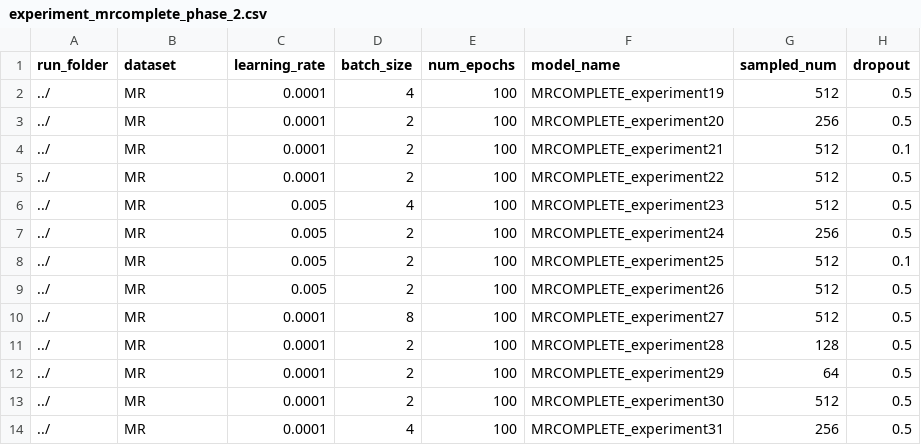
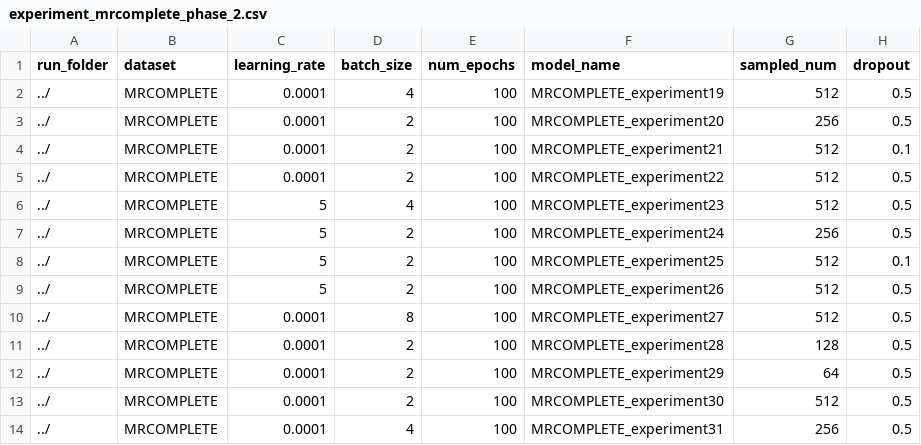
Before and after one commit to HenriqueVarellaEhrenfried/U2GNN, a CSV file: U2GNN_pytorch/experiment_mrcomplete_phase_2.csv, drawn as a sheet; only a part is shown; the diff names each change by its address in the sheet, - before the commit and + after, or states it on an @@ line.

Commit message:
Fix CSV of MRCOMPLETE dataset

```diff
--- a/U2GNN_pytorch/experiment_mrcomplete_phase_2.csv
+++ b/U2GNN_pytorch/experiment_mrcomplete_phase_2.csv
-B2:B14 (dataset): MR
+B2:B14 (dataset): MRCOMPLETE
-C6:C9 (learning_rate): 0.005
+C6:C9 (learning_rate): 5
```
